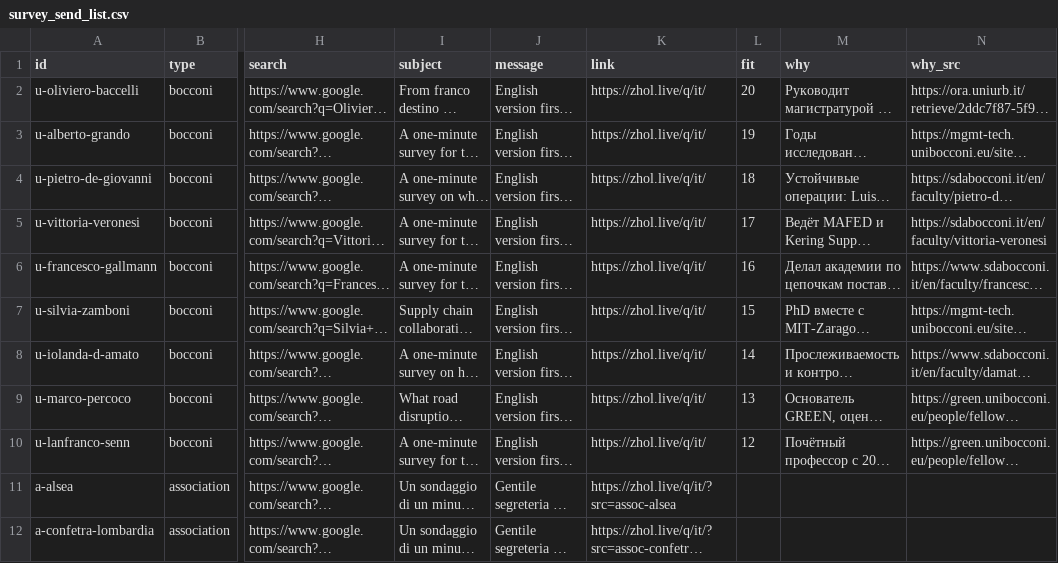
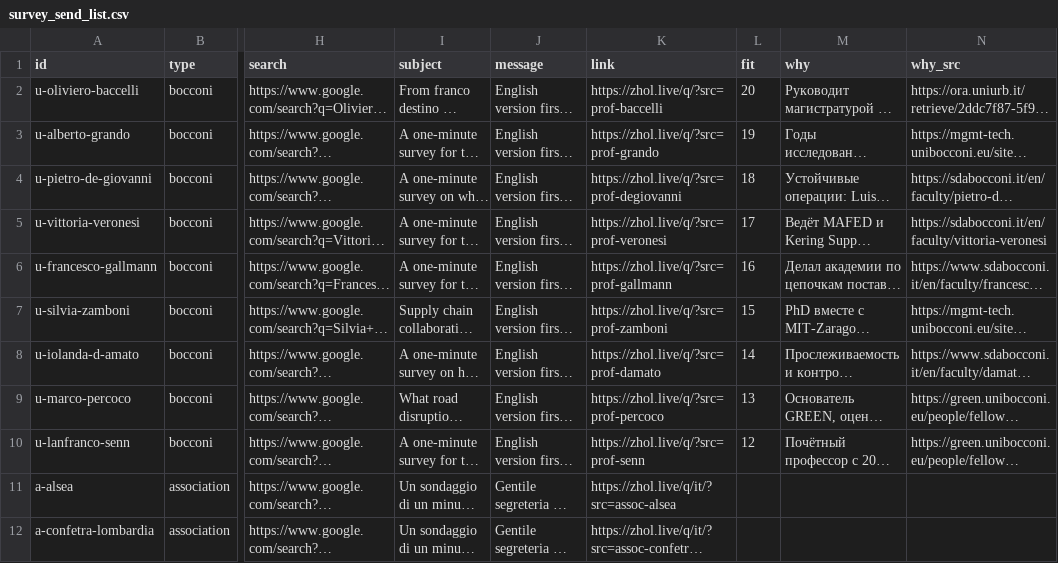
Before and after one commit to bashpayy-hash/Zhol, a CSV file: outreach/survey_send_list.csv, drawn as a sheet; only a part is shown, gaps mark what is left out; long unchanged cells end in …; the diff names each change by its address in the sheet, - before the commit and + after, or states it on an @@ line.

```diff
--- a/outreach/survey_send_list.csv
+++ b/outreach/survey_send_list.csv
-K2 (link): https://zhol.live/q/it/
+K2 (link): https://zhol.live/q/?src=prof-baccelli
-K3 (link): https://zhol.live/q/it/
+K3 (link): https://zhol.live/q/?src=prof-grando
-K4 (link): https://zhol.live/q/it/
+K4 (link): https://zhol.live/q/?src=prof-degiovanni
-K5 (link): https://zhol.live/q/it/
+K5 (link): https://zhol.live/q/?src=prof-veronesi
-K6 (link): https://zhol.live/q/it/
+K6 (link): https://zhol.live/q/?src=prof-gallmann
-K7 (link): https://zhol.live/q/it/
+K7 (link): https://zhol.live/q/?src=prof-zamboni
-K8 (link): https://zhol.live/q/it/
+K8 (link): https://zhol.live/q/?src=prof-damato
-K9 (link): https://zhol.live/q/it/
+K9 (link): https://zhol.live/q/?src=prof-percoco
-K10 (link): https://zhol.live/q/it/
+K10 (link): https://zhol.live/q/?src=prof-senn
```
Also changed, not shown: 9 other files.
